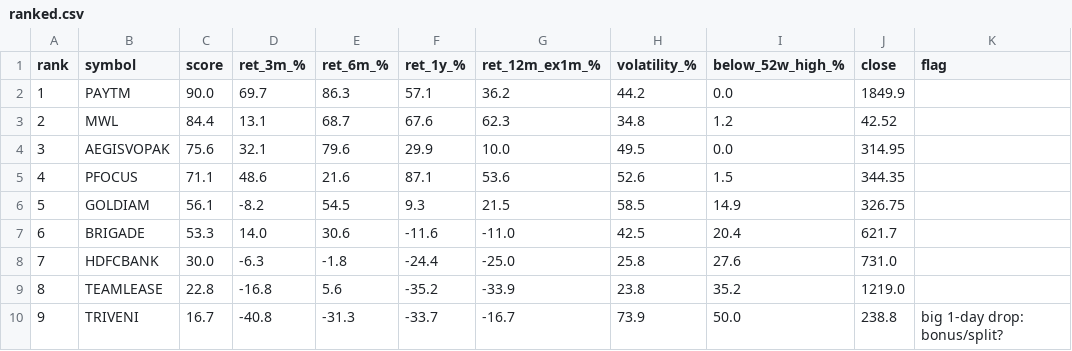
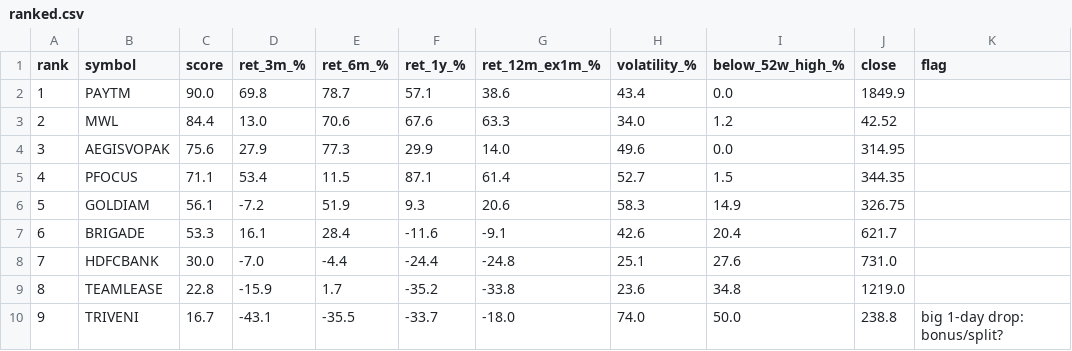
Before and after one commit to daksheshpatelinddp/momentum-rank, a CSV file: output/ranked.csv, drawn as a sheet.

```diff
--- a/output/ranked.csv
+++ b/output/ranked.csv
@@ -1,10 +1,10 @@
 rank,symbol,score,ret_3m_%,ret_6m_%,ret_1y_%,ret_12m_ex1m_%,volatility_%,below_52w_high_%,close,flag
-1,PAYTM,90.0,69.7,86.3,57.1,36.2,44.2,0.0,1849.9,
-2,MWL,84.4,13.1,68.7,67.6,62.3,34.8,1.2,42.52,
-3,AEGISVOPAK,75.6,32.1,79.6,29.9,10.0,49.5,0.0,314.95,
-4,PFOCUS,71.1,48.6,21.6,87.1,53.6,52.6,1.5,344.35,
-5,GOLDIAM,56.1,-8.2,54.5,9.3,21.5,58.5,14.9,326.75,
-6,BRIGADE,53.3,14.0,30.6,-11.6,-11.0,42.5,20.4,621.7,
-7,HDFCBANK,30.0,-6.3,-1.8,-24.4,-25.0,25.8,27.6,731.0,
-8,TEAMLEASE,22.8,-16.8,5.6,-35.2,-33.9,23.8,35.2,1219.0,
-9,TRIVENI,16.7,-40.8,-31.3,-33.7,-16.7,73.9,50.0,238.8,big 1-day drop: bonus/split?
+1,PAYTM,90.0,69.8,78.7,57.1,38.6,43.4,0.0,1849.9,
+2,MWL,84.4,13.0,70.6,67.6,63.3,34.0,1.2,42.52,
+3,AEGISVOPAK,75.6,27.9,77.3,29.9,14.0,49.6,0.0,314.95,
+4,PFOCUS,71.1,53.4,11.5,87.1,61.4,52.7,1.5,344.35,
+5,GOLDIAM,56.1,-7.2,51.9,9.3,20.6,58.3,14.9,326.75,
+6,BRIGADE,53.3,16.1,28.4,-11.6,-9.1,42.6,20.4,621.7,
+7,HDFCBANK,30.0,-7.0,-4.4,-24.4,-24.8,25.1,27.6,731.0,
+8,TEAMLEASE,22.8,-15.9,1.7,-35.2,-33.8,23.6,34.8,1219.0,
+9,TRIVENI,16.7,-43.1,-35.5,-33.7,-18.0,74.0,50.0,238.8,big 1-day drop: bonus/split?
```
Also changed, not shown: 1 other file.
